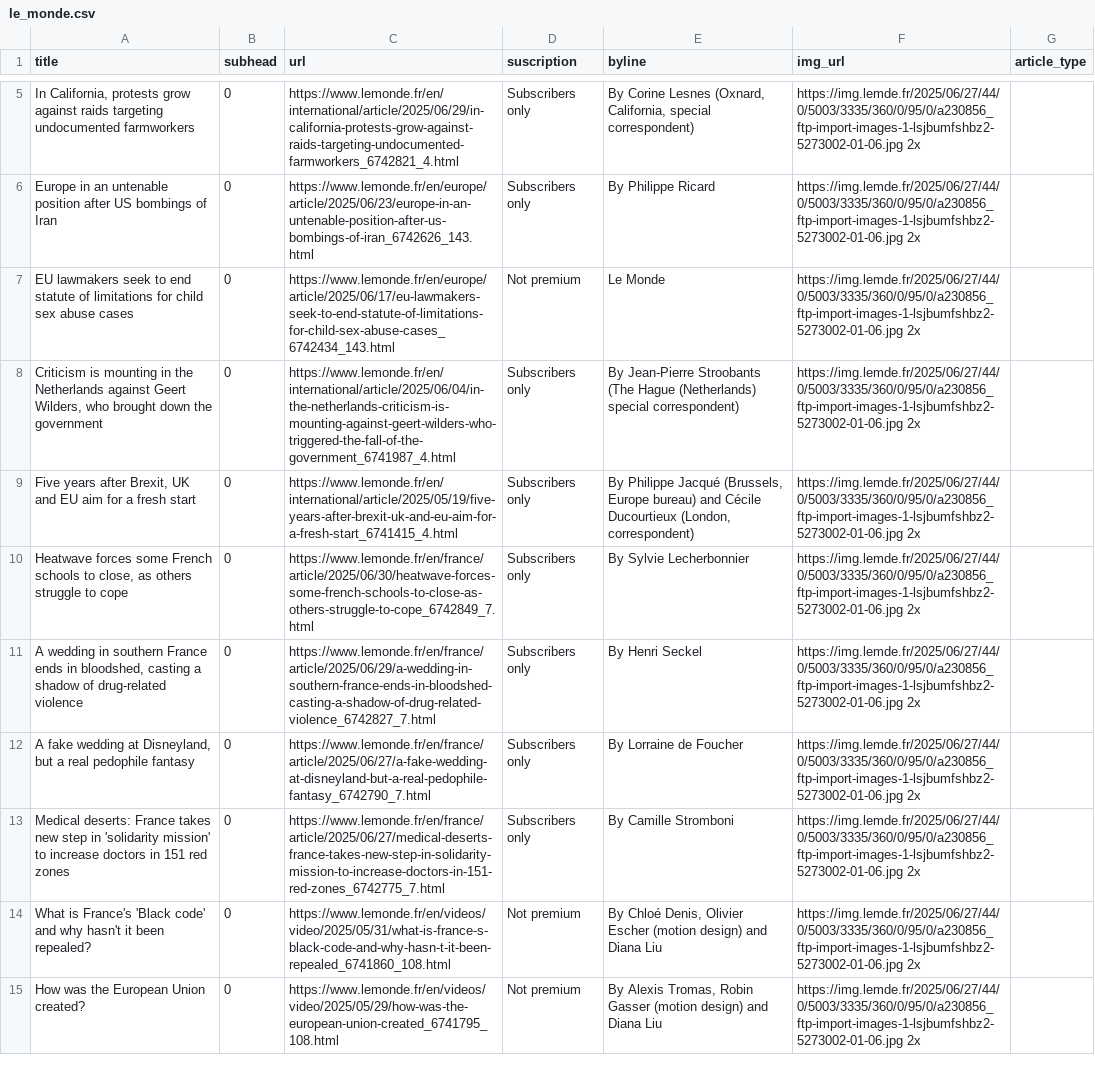
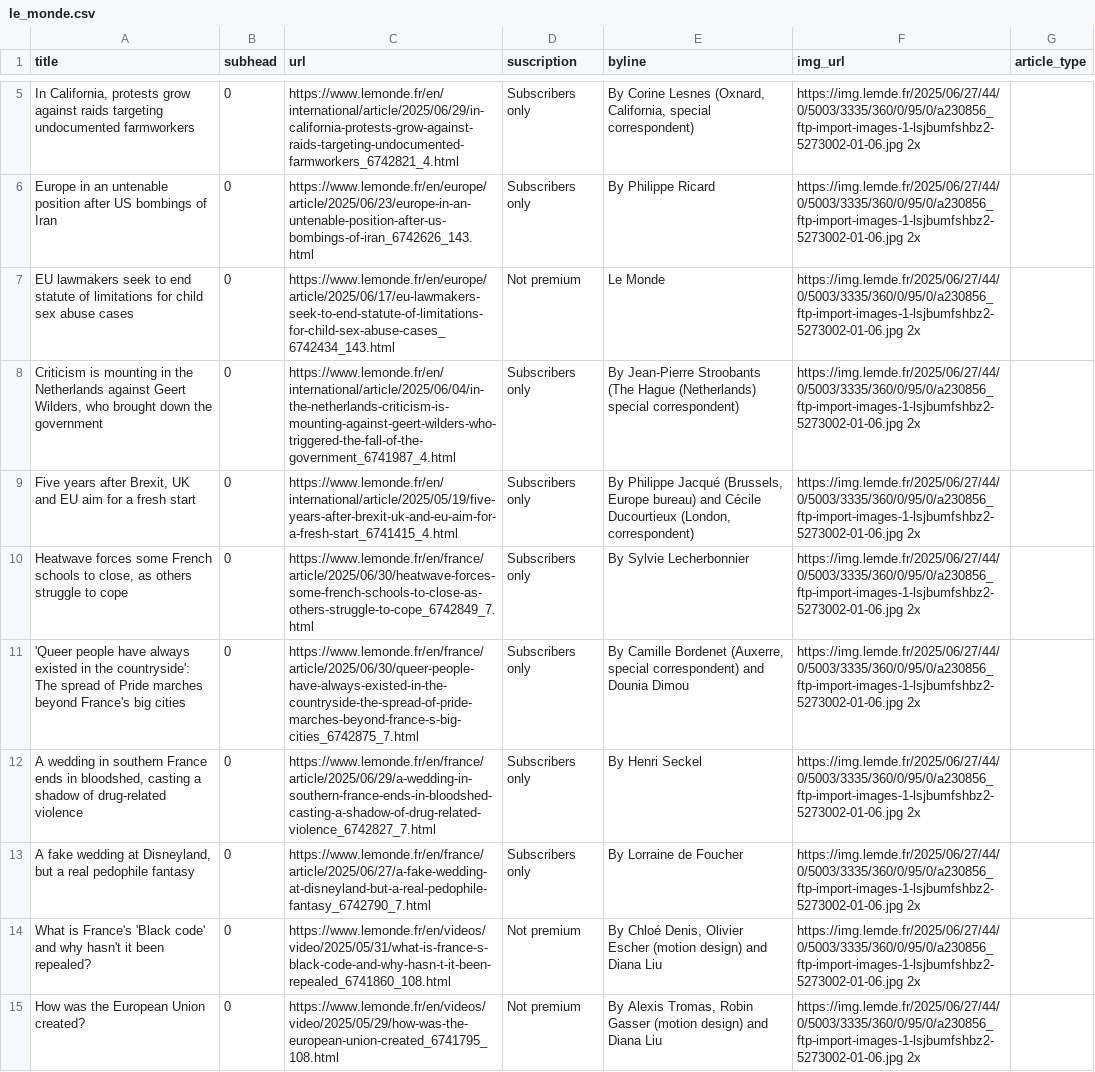
Before and after one commit to tefaceli/LEDE-homework-scraping, a CSV file: le_monde.csv, drawn as a sheet; only a part is shown, gaps mark what is left out; the diff covers the shown part only.

```diff
--- a/le_monde.csv
+++ b/le_monde.csv
@@ -10,5 +10,5 @@ EU lawmakers seek to end statute of limitations for child sex abuse cases,0,http
 "Heatwave forces some French schools to close, as others struggle to cope",0,https://www.lemonde.fr/en/france/article/2025/06/30/heatwave-forces-some-french-schools-to-close-as-others-struggle-to-cope_6742849_7.html,Subscribers only,  By Sylvie Lecherbonnier ,https://img.lemde.fr/2025/06/27/44/0/5003/3335/360/0/95/0/a230856_ftp-import-images-1-lsjbumfshbz2-5273002-01-06.jpg 2x,
+'Queer people have always existed in the countryside': The spread of Pride marches beyond France's big cities,0,https://www.lemonde.fr/en/france/article/2025/06/30/queer-people-have-always-existed-in-the-countryside-the-spread-of-pride-marches-beyond-france-s-big-cities_6742875_7.html,Subscribers only," By Camille Bordenet (Auxerre, special correspondent) and Dounia Dimou ",https://img.lemde.fr/2025/06/27/44/0/5003/3335/360/0/95/0/a230856_ftp-import-images-1-lsjbumfshbz2-5273002-01-06.jpg 2x,
 "A wedding in southern France ends in bloodshed, casting a shadow of drug-related violence",0,https://www.lemonde.fr/en/france/article/2025/06/29/a-wedding-in-southern-france-ends-in-bloodshed-casting-a-shadow-of-drug-related-violence_6742827_7.html,Subscribers only,  By Henri Seckel ,https://img.lemde.fr/2025/06/27/44/0/5003/3335/360/0/95/0/a230856_ftp-import-images-1-lsjbumfshbz2-5273002-01-06.jpg 2x,
 "A fake wedding at Disneyland, but a real pedophile fantasy",0,https://www.lemonde.fr/en/france/article/2025/06/27/a-fake-wedding-at-disneyland-but-a-real-pedophile-fantasy_6742790_7.html,Subscribers only,  By Lorraine de Foucher  ,https://img.lemde.fr/2025/06/27/44/0/5003/3335/360/0/95/0/a230856_ftp-import-images-1-lsjbumfshbz2-5273002-01-06.jpg 2x,
-Medical deserts: France takes new step in 'solidarity mission' to increase doctors in 151 red zones,0,https://www.lemonde.fr/en/france/article/2025/06/27/medical-deserts-france-takes-new-step-in-solidarity-mission-to-increase-doctors-in-151-red-zones_6742775_7.html,Subscribers only,  By Camille Stromboni ,https://img.lemde.fr/2025/06/27/44/0/5003/3335/360/0/95/0/a230856_ftp-import-images-1-lsjbumfshbz2-5273002-01-06.jpg 2x,
 What is France's 'Black code' and why hasn't it been repealed?,0,https://www.lemonde.fr/en/videos/video/2025/05/31/what-is-france-s-black-code-and-why-hasn-t-it-been-repealed_6741860_108.html,Not premium,"  By Chloé Denis, Olivier Escher (motion design) and Diana Liu ",https://img.lemde.fr/2025/06/27/44/0/5003/3335/360/0/95/0/a230856_ftp-import-images-1-lsjbumfshbz2-5273002-01-06.jpg 2x,
```
Also changed, not shown: 6 added rows, 6 removed rows, 4 moved rows and 11 edited cells elsewhere in this file.
